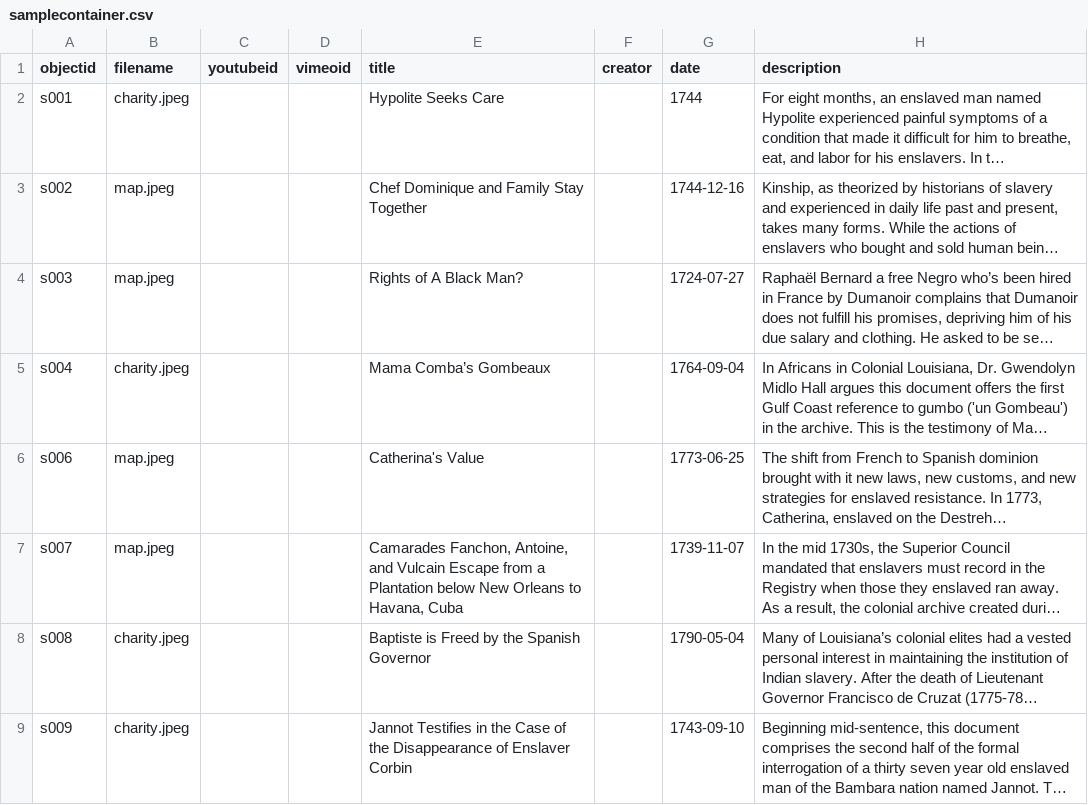
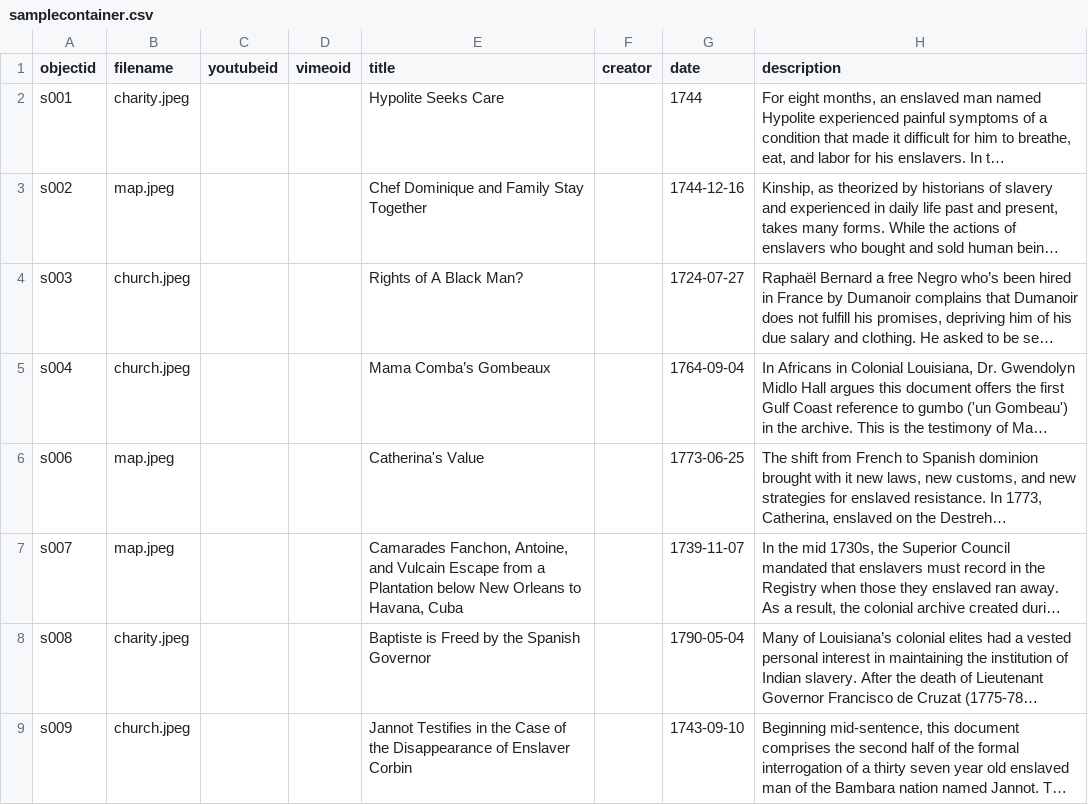
Before and after one commit to lxcprojects/samplecontainer, a CSV file: _data/samplecontainer.csv, drawn as a sheet; only a part is shown; long unchanged cells end in …; the diff names each change by its address in the sheet, - before the commit and + after, or states it on an @@ line.

Commit message:
Update samplecontainer.csv

```diff
--- a/_data/samplecontainer.csv
+++ b/_data/samplecontainer.csv
-B4 (filename): map.jpeg
+B4 (filename): church.jpeg
-B5 (filename): charity.jpeg
+B5 (filename): church.jpeg
-B9 (filename): charity.jpeg
+B9 (filename): church.jpeg
```
